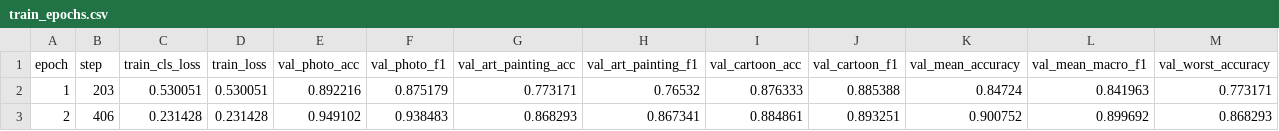
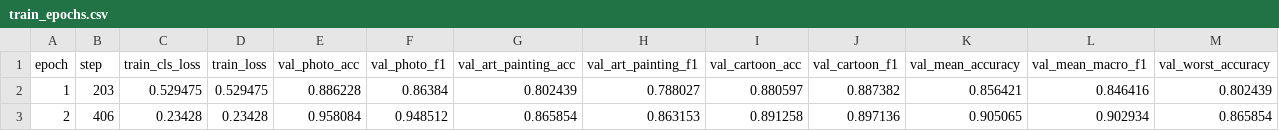
Before and after one commit to mohdddd/pa1-beyond-iid, a CSV file: task2/results/source_only/train_epochs.csv, drawn as a sheet; only a part is shown; the diff covers the shown part only; the diff names each change by its address in the sheet, - before the commit and + after, or states it on an @@ line.

```diff
--- a/task2/results/source_only/train_epochs.csv
+++ b/task2/results/source_only/train_epochs.csv
-C2 (train_cls_loss): 0.530051
+C2 (train_cls_loss): 0.529475
-D2 (train_loss): 0.530051
+D2 (train_loss): 0.529475
-E2 (val_photo_acc): 0.892216
+E2 (val_photo_acc): 0.886228
-F2 (val_photo_f1): 0.875179
+F2 (val_photo_f1): 0.86384
-G2 (val_art_painting_acc): 0.773171
+G2 (val_art_painting_acc): 0.802439
-H2 (val_art_painting_f1): 0.76532
+H2 (val_art_painting_f1): 0.788027
-I2 (val_cartoon_acc): 0.876333
+I2 (val_cartoon_acc): 0.880597
-J2 (val_cartoon_f1): 0.885388
+J2 (val_cartoon_f1): 0.887382
-K2 (val_mean_accuracy): 0.84724
+K2 (val_mean_accuracy): 0.856421
-L2 (val_mean_macro_f1): 0.841963
+L2 (val_mean_macro_f1): 0.846416
-M2 (val_worst_accuracy): 0.773171
+M2 (val_worst_accuracy): 0.802439
-C3 (train_cls_loss): 0.231428
+C3 (train_cls_loss): 0.23428
-D3 (train_loss): 0.231428
+D3 (train_loss): 0.23428
-E3 (val_photo_acc): 0.949102
+E3 (val_photo_acc): 0.958084
-F3 (val_photo_f1): 0.938483
+F3 (val_photo_f1): 0.948512
-G3 (val_art_painting_acc): 0.868293
+G3 (val_art_painting_acc): 0.865854
-H3 (val_art_painting_f1): 0.867341
+H3 (val_art_painting_f1): 0.863153
-I3 (val_cartoon_acc): 0.884861
+I3 (val_cartoon_acc): 0.891258
-J3 (val_cartoon_f1): 0.893251
+J3 (val_cartoon_f1): 0.897136
-K3 (val_mean_accuracy): 0.900752
+K3 (val_mean_accuracy): 0.905065
-L3 (val_mean_macro_f1): 0.899692
+L3 (val_mean_macro_f1): 0.902934
-M3 (val_worst_accuracy): 0.868293
+M3 (val_worst_accuracy): 0.865854
```
Also changed, not shown: 1 removed row and 82 edited cells elsewhere in this file, task2/results/source_only/train_steps.csv, 2 other files.
